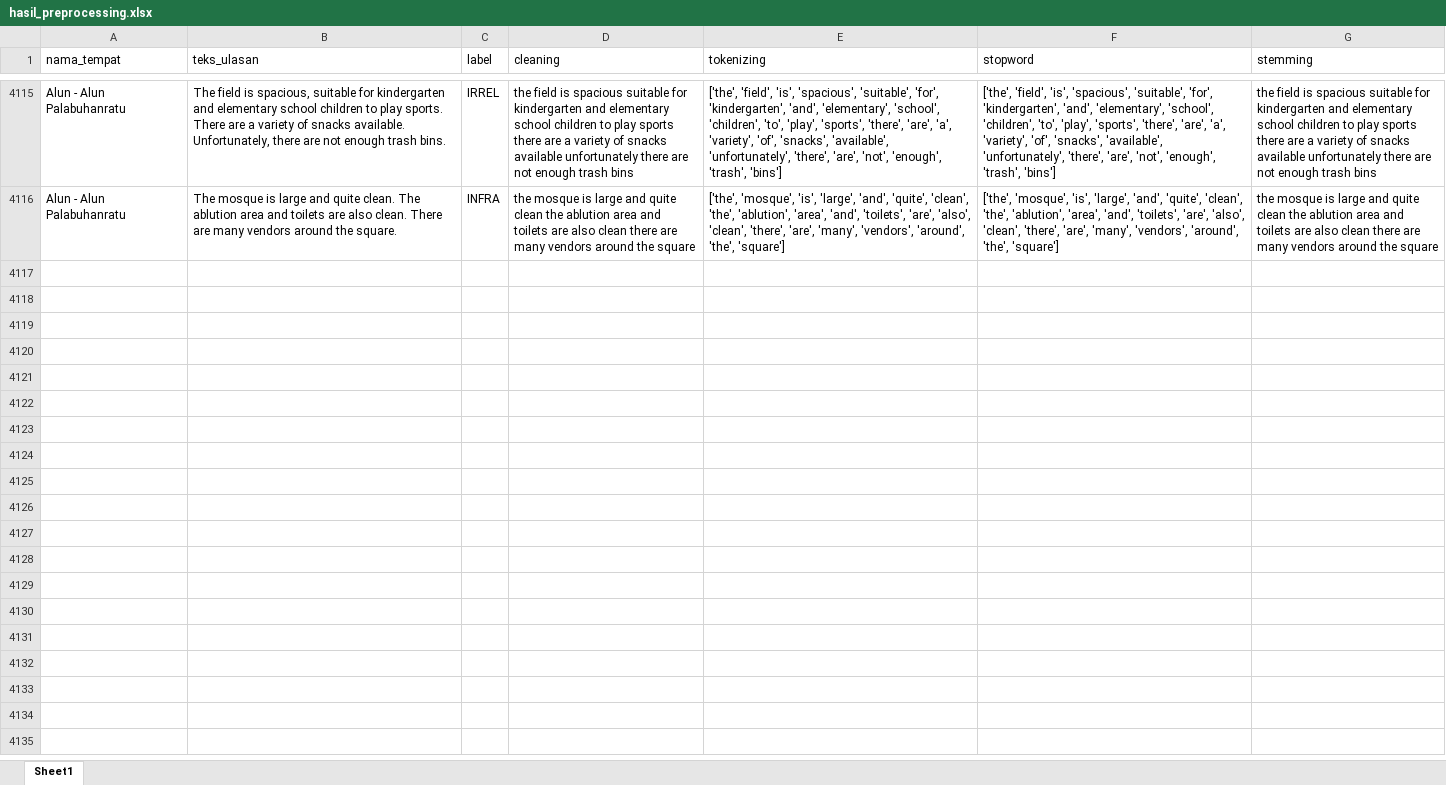
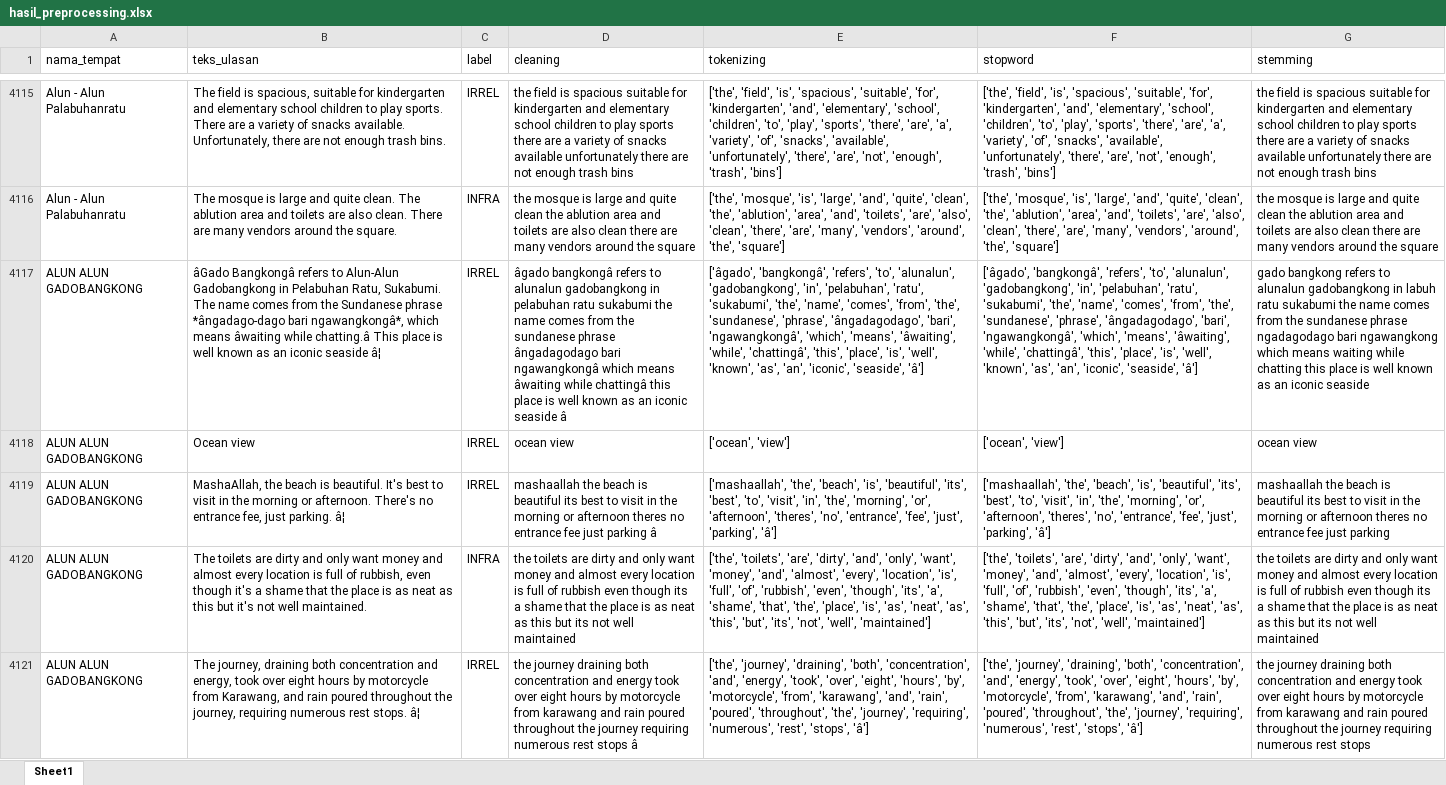
Before and after one commit to muizulrafi/skripsi-ulasan-wisata, an Excel workbook: data/preprocessing/hasil_preprocessing.xlsx, sheet Sheet1, drawn as a sheet; only a part is shown, gaps mark what is left out; values as stored, in another font and other column widths than the file's, no borders; the diff covers the shown part only; the diff names each change by its address in the sheet, - before the commit and + after, or states it on an @@ line.

```diff
--- a/data/preprocessing/hasil_preprocessing.xlsx (sheet Sheet1)
+++ b/data/preprocessing/hasil_preprocessing.xlsx (sheet Sheet1)
+row 4117: ALUN ALUN GADOBANGKONG | âGado Bangkongâ refers to Alun-Alun Gadobangkong in Pelabuhan Ratu, Sukabumi. The name comes from the Sundanese phrase *ângadago-dago bari ngawangkongâ*, which means âwaiting while chatting.â This place is well known as an iconic seaside â¦ | IRREL | âgado bangkongâ refers to alunalun gadobangkong in pelabuhan ratu sukabumi the name comes from the sundanese phrase ângadagodago bari ngawangkongâ which means âwaiting while chattingâ this place is well known as an iconic seaside â | ['âgado', 'bangkongâ', 'refers', 'to', 'alunalun', 'gadobangkong', 'in', 'pelabuhan', 'ratu', 'sukabumi', 'the', 'name', 'comes', 'from', 'the', 'sundanese', 'phrase', 'ângadagodago', 'bari', 'ngawangkongâ', 'which', 'means', 'âwaiting', 'while', 'chattingâ', 'this', 'place', 'is', 'well', 'known', 'as', 'an', 'iconic', 'seaside', 'â'] | ['âgado', 'bangkongâ', 'refers', 'to', 'alunalun', 'gadobangkong', 'in', 'pelabuhan', 'ratu', 'sukabumi', 'the', 'name', 'comes', 'from', 'the', 'sundanese', 'phrase', 'ângadagodago', 'bari', 'ngawangkongâ', 'which', 'means', 'âwaiting', 'while', 'chattingâ', 'this', 'place', 'is', 'well', 'known', 'as', 'an', 'iconic', 'seaside', 'â'] | gado bangkong refers to alunalun gadobangkong in labuh ratu sukabumi the name comes from the sundanese phrase ngadagodago bari ngawangkong which means waiting while chatting this place is well known as an iconic seaside
+row 4118: ALUN ALUN GADOBANGKONG | Ocean view | IRREL | ocean view | ['ocean', 'view'] | ['ocean', 'view'] | ocean view
+row 4119: ALUN ALUN GADOBANGKONG | MashaAllah, the beach is beautiful. It's best to visit in the morning or afternoon. There's no entrance fee, just parking. â¦ | IRREL | mashaallah the beach is beautiful its best to visit in the morning or afternoon theres no entrance fee just parking â | ['mashaallah', 'the', 'beach', 'is', 'beautiful', 'its', 'best', 'to', 'visit', 'in', 'the', 'morning', 'or', 'afternoon', 'theres', 'no', 'entrance', 'fee', 'just', 'parking', 'â'] | ['mashaallah', 'the', 'beach', 'is', 'beautiful', 'its', 'best', 'to', 'visit', 'in', 'the', 'morning', 'or', 'afternoon', 'theres', 'no', 'entrance', 'fee', 'just', 'parking', 'â'] | mashaallah the beach is beautiful its best to visit in the morning or afternoon theres no entrance fee just parking
+row 4120: ALUN ALUN GADOBANGKONG | The toilets are dirty and only want money and almost every location is full of rubbish, even though it's a shame that the place is as neat as this but it's not well maintained. | INFRA | the toilets are dirty and only want money and almost every location is full of rubbish even though its a shame that the place is as neat as this but its not well maintained | ['the', 'toilets', 'are', 'dirty', 'and', 'only', 'want', 'money', 'and', 'almost', 'every', 'location', 'is', 'full', 'of', 'rubbish', 'even', 'though', 'its', 'a', 'shame', 'that', 'the', 'place', 'is', 'as', 'neat', 'as', 'this', 'but', 'its', 'not', 'well', 'maintained'] | ['the', 'toilets', 'are', 'dirty', 'and', 'only', 'want', 'money', 'and', 'almost', 'every', 'location', 'is', 'full', 'of', 'rubbish', 'even', 'though', 'its', 'a', 'shame', 'that', 'the', 'place', 'is', 'as', 'neat', 'as', 'this', 'but', 'its', 'not', 'well', 'maintained'] | the toilets are dirty and only want money and almost every location is full of rubbish even though its a shame that the place is as neat as this but its not well maintained
+row 4121: ALUN ALUN GADOBANGKONG | The journey, draining both concentration and energy, took over eight hours by motorcycle from Karawang, and rain poured throughout the journey, requiring numerous rest stops. â¦ | IRREL | the journey draining both concentration and energy took over eight hours by motorcycle from karawang and rain poured throughout the journey requiring numerous rest stops â | ['the', 'journey', 'draining', 'both', 'concentration', 'and', 'energy', 'took', 'over', 'eight', 'hours', 'by', 'motorcycle', 'from', 'karawang', 'and', 'rain', 'poured', 'throughout', 'the', 'journey', 'requiring', 'numerous', 'rest', 'stops', 'â'] | ['the', 'journey', 'draining', 'both', 'concentration', 'and', 'energy', 'took', 'over', 'eight', 'hours', 'by', 'motorcycle', 'from', 'karawang', 'and', 'rain', 'poured', 'throughout', 'the', 'journey', 'requiring', 'numerous', 'rest', 'stops', 'â'] | the journey draining both concentration and energy took over eight hours by motorcycle from karawang and rain poured throughout the journey requiring numerous rest stops
```
Also changed, not shown: 42 added rows elsewhere in this sheet, data/labelling/lembar_kerja_anotator_final.xlsx, data/output/distribusi_topik.xlsx, 6 other files.
